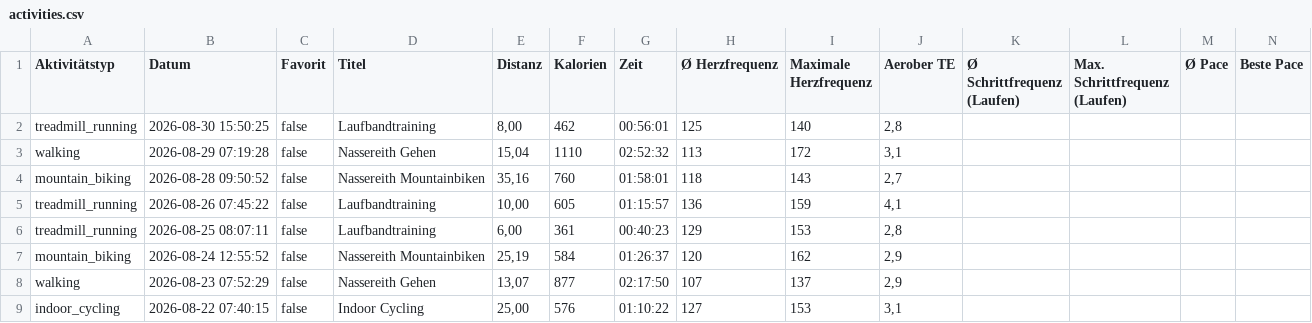
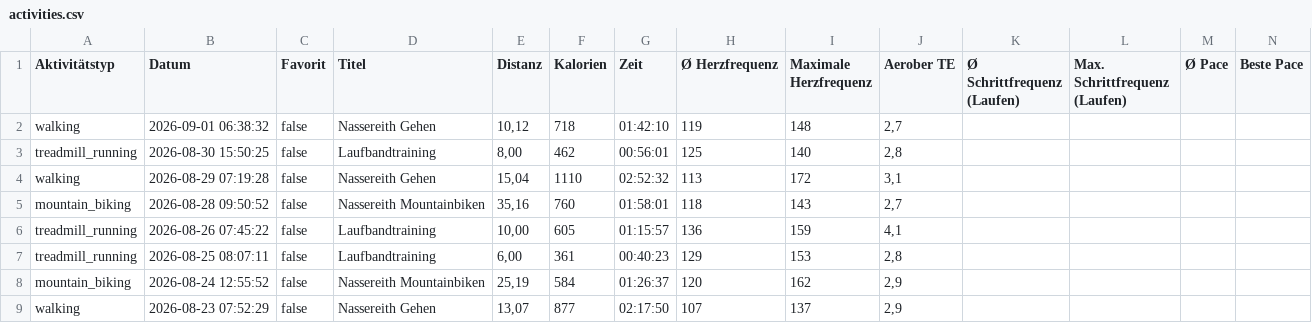
Before and after one commit to gingi1/gingisbaseproject, a CSV file: api/activities.csv, drawn as a sheet; only a part is shown; the shorter side is filled out with more unchanged rows; rows hold the shown columns only; the diff names each change by its address in the sheet, - before the commit and + after, or states it on an @@ line.

Commit message:
Automatischer Garmin Live-Sync

```diff
--- a/api/activities.csv
+++ b/api/activities.csv
+row 2: walking | 2026-09-01 06:38:32 | false | Nassereith Gehen | 10,12 | 718 | 01:42:10 | 119 | 148 | 2,7
```
